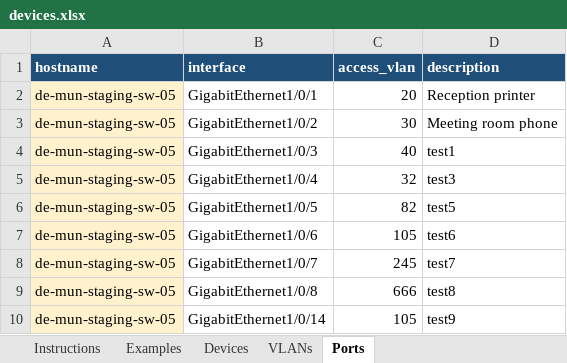
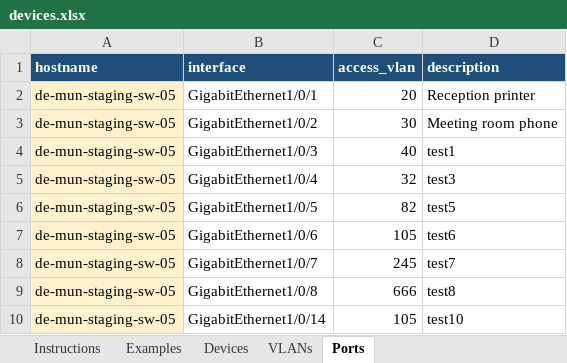
Before and after one commit to ptz-projects/pnp, an Excel workbook: devices.xlsx, sheet Ports, drawn as a sheet; values as stored, in another font and other column widths than the file's, no borders; the diff names each change by its address in the sheet, - before the commit and + after, or states it on an @@ line.

Commit message:
add Munich switch 5

```diff
--- a/devices.xlsx (sheet Ports)
+++ b/devices.xlsx (sheet Ports)
-D10 (description): test9
+D10 (description): test10
```
